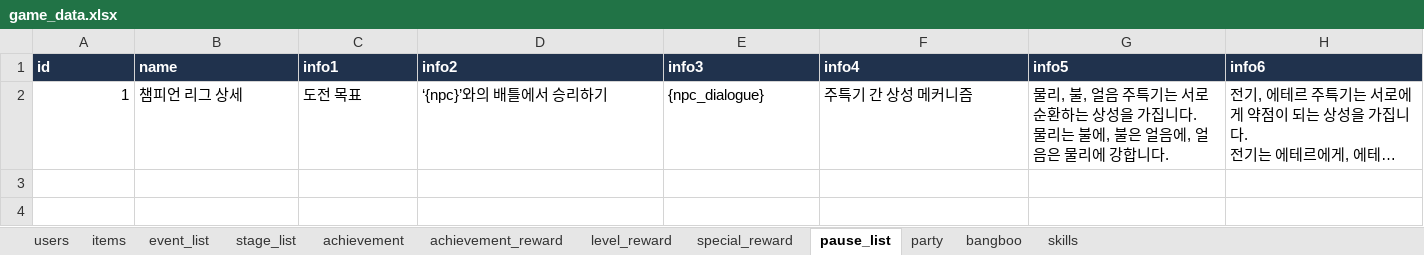
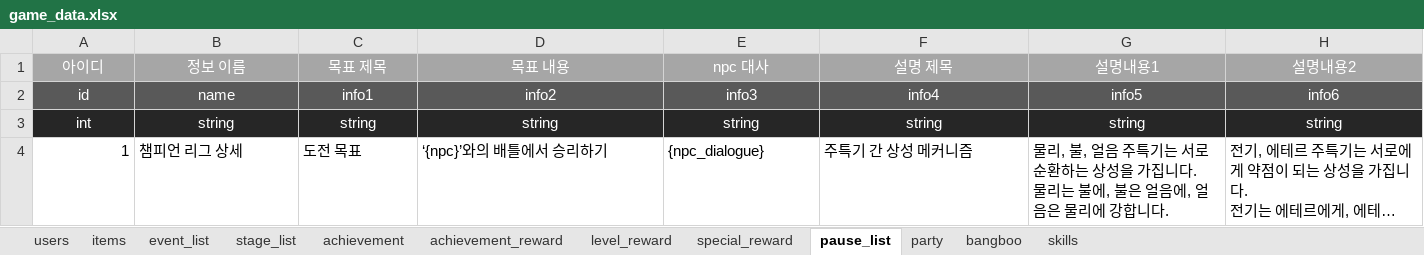
Before and after one commit to LEI-2812/ZZZ_Event_Repo, an Excel workbook: Develop/Assets/Resources/Data/game_data.xlsx, sheet pause_list, drawn as a sheet; long unchanged cells end in …; values as stored, in another font and other column widths than the file's, no borders; addresses are those after the commit; the diff names each change by its address in the sheet, - before the commit and + after, or states it on an @@ line.

```diff
--- a/Develop/Assets/Resources/Data/game_data.xlsx (sheet pause_list)
+++ b/Develop/Assets/Resources/Data/game_data.xlsx (sheet pause_list)
+row 1: 아이디 | 정보 이름 | 목표 제목 | 목표 내용 | npc 대사 | 설명 제목 | 설명내용1 | 설명내용2
@@ A2:H2 fill: #20324D → #595959, bold: on → off, alignment: left → center @@
+row 3: int | string | string | string | string | string | string | string
```
Also changed, not shown: sheet users, sheet items, sheet event_list, sheet skills, sheet stage_list, sheet party, 5 more sheets, 18 other files.
